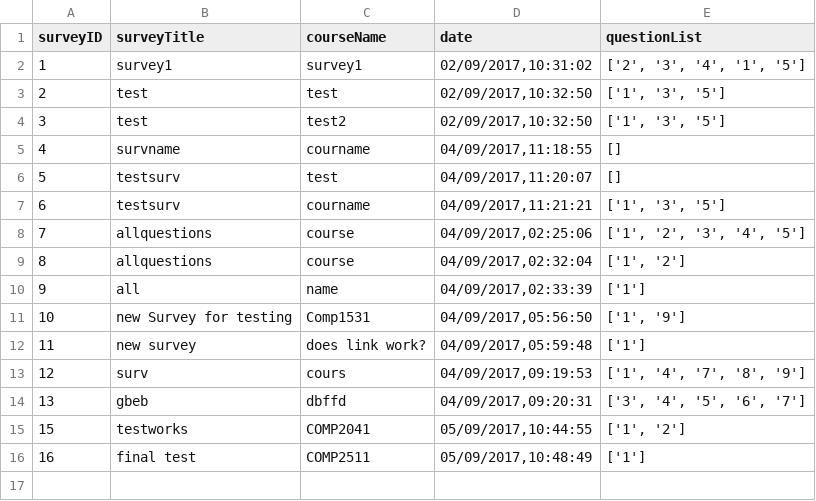
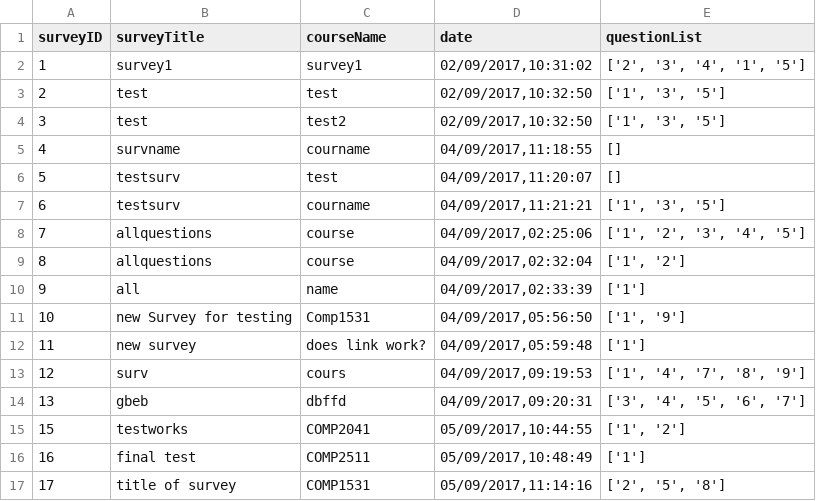
Before and after one commit to HAPPY3N1GMA/surveysytem, a CSV file: source/master_survey.csv, drawn as a sheet.

```diff
--- a/source/master_survey.csv
+++ b/source/master_survey.csv
@@ -16 +16,2 @@ surveyID,surveyTitle,courseName,date,questionList
 16,final test,COMP2511,"05/09/2017,10:48:49",['1']
+17,title of survey,COMP1531,"05/09/2017,11:14:16","['2', '5', '8']"
```
Also changed, not shown: 4 other files.
